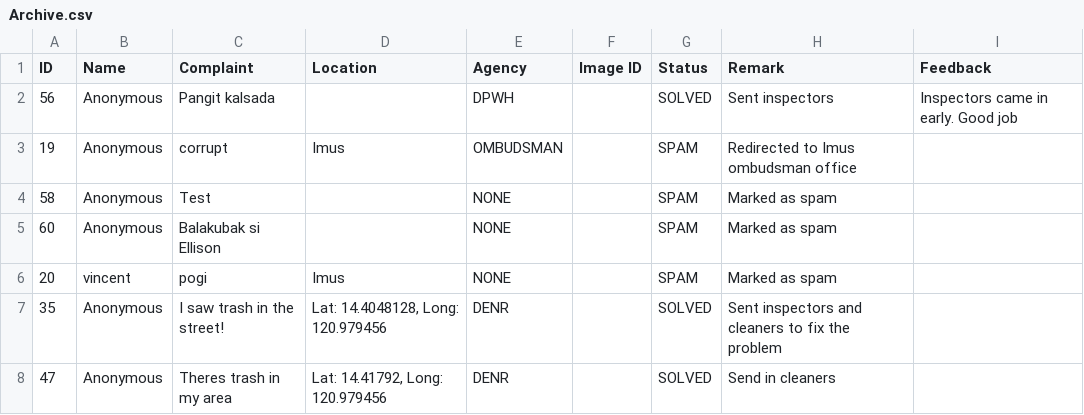
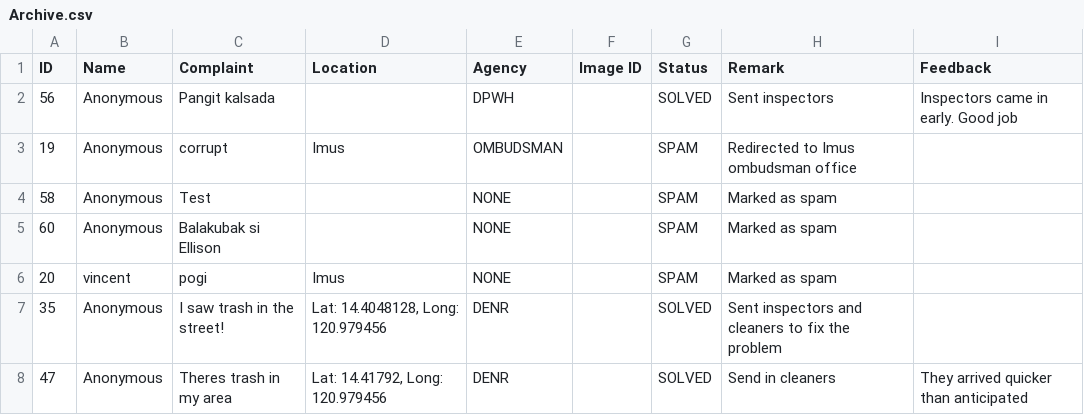
Before and after one commit to SmugOne/CitizenComplainAnalysisTest, a CSV file: CSVFile/Archive.csv, drawn as a sheet.

Commit message:
Fixed tracking complaints

```diff
--- a/CSVFile/Archive.csv
+++ b/CSVFile/Archive.csv
@@ -7,2 +7,2 @@ ID,Name,Complaint,Location,Agency,Image ID,Status,Remark,Feedback
 35,Anonymous,I saw trash in the street!,"Lat: 14.4048128, Long: 120.979456",DENR,,SOLVED,Sent inspectors and cleaners to fix the problem,
-47,Anonymous,Theres trash in my area,"Lat: 14.41792, Long: 120.979456",DENR,,SOLVED,Send in cleaners,
+47,Anonymous,Theres trash in my area,"Lat: 14.41792, Long: 120.979456",DENR,,SOLVED,Send in cleaners,They arrived quicker than anticipated
```
Also changed, not shown: 3 other files.
